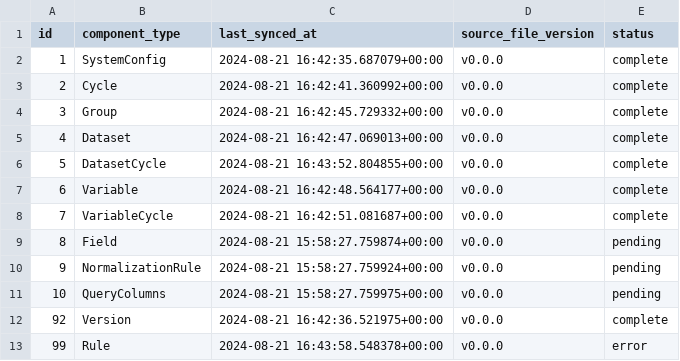
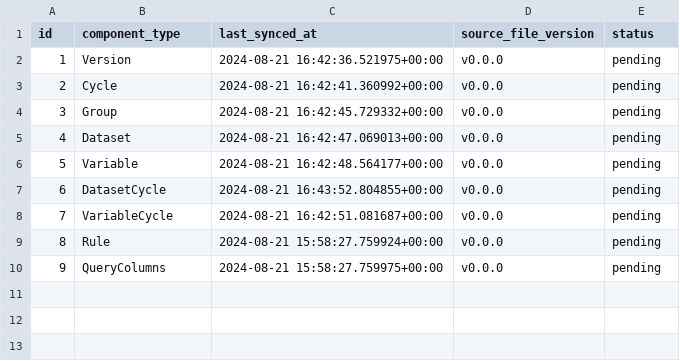
Before and after one commit to HallLab/MyNHANES, a CSV file: mynhanes/masterdata/work_process_master_data.csv, drawn as a sheet.

```diff
--- a/mynhanes/masterdata/work_process_master_data.csv
+++ b/mynhanes/masterdata/work_process_master_data.csv
@@ -1,13 +1,10 @@
 id,component_type,last_synced_at,source_file_version,status
-1,SystemConfig,2024-08-21 16:42:35.687079+00:00,v0.0.0,complete
-2,Cycle,2024-08-21 16:42:41.360992+00:00,v0.0.0,complete
-3,Group,2024-08-21 16:42:45.729332+00:00,v0.0.0,complete
-4,Dataset,2024-08-21 16:42:47.069013+00:00,v0.0.0,complete
-5,DatasetCycle,2024-08-21 16:43:52.804855+00:00,v0.0.0,complete
-6,Variable,2024-08-21 16:42:48.564177+00:00,v0.0.0,complete
-7,VariableCycle,2024-08-21 16:42:51.081687+00:00,v0.0.0,complete
-8,Field,2024-08-21 15:58:27.759874+00:00,v0.0.0,pending
-9,NormalizationRule,2024-08-21 15:58:27.759924+00:00,v0.0.0,pending
-10,QueryColumns,2024-08-21 15:58:27.759975+00:00,v0.0.0,pending
-92,Version,2024-08-21 16:42:36.521975+00:00,v0.0.0,complete
-99,Rule,2024-08-21 16:43:58.548378+00:00,v0.0.0,error
+1,Version,2024-08-21 16:42:36.521975+00:00,v0.0.0,pending
+2,Cycle,2024-08-21 16:42:41.360992+00:00,v0.0.0,pending
+3,Group,2024-08-21 16:42:45.729332+00:00,v0.0.0,pending
+4,Dataset,2024-08-21 16:42:47.069013+00:00,v0.0.0,pending
+5,Variable,2024-08-21 16:42:48.564177+00:00,v0.0.0,pending
+6,DatasetCycle,2024-08-21 16:43:52.804855+00:00,v0.0.0,pending
+7,VariableCycle,2024-08-21 16:42:51.081687+00:00,v0.0.0,pending
+8,Rule,2024-08-21 15:58:27.759924+00:00,v0.0.0,pending
+9,QueryColumns,2024-08-21 15:58:27.759975+00:00,v0.0.0,pending
```
Also changed, not shown: mynhanes/masterdata/cycles.csv, 38 other files.
